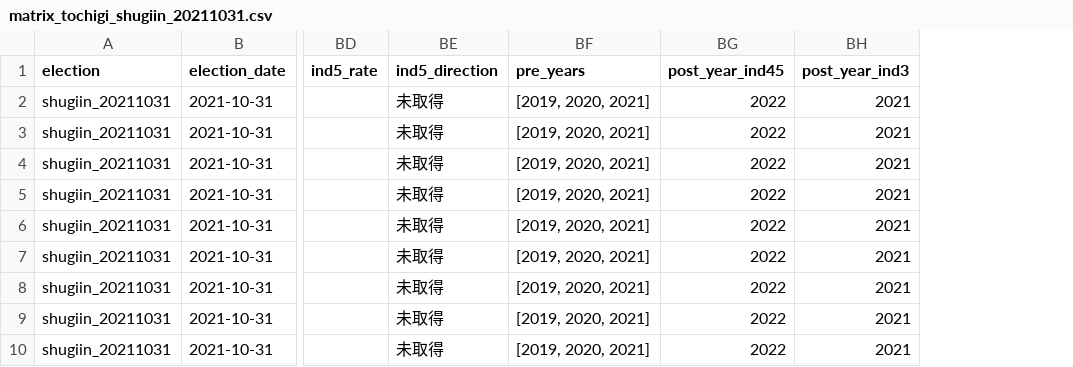
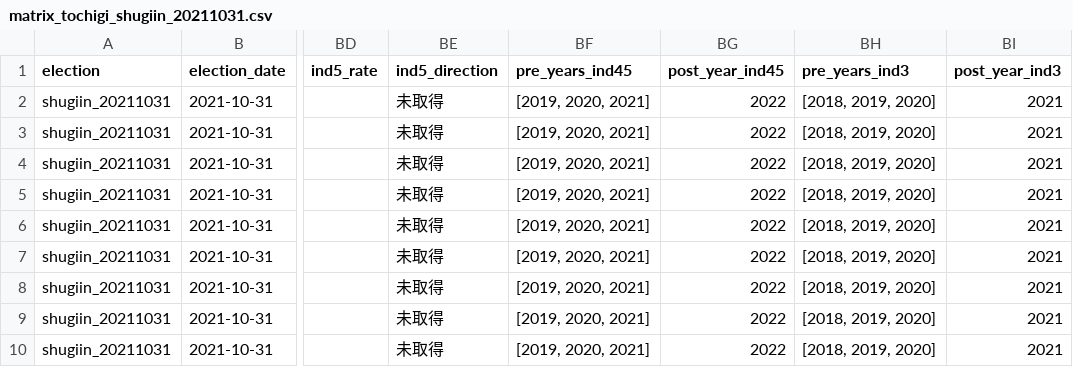
Before and after one commit to nen10/municipal-budget-election-timeline, a CSV file: data/processed/matrix_tochigi_shugiin_20211031.csv, drawn as a sheet; only a part is shown, gaps mark what is left out; the diff names each change by its address in the sheet, - before the commit and + after, or states it on an @@ line.

```diff
--- a/data/processed/matrix_tochigi_shugiin_20211031.csv
+++ b/data/processed/matrix_tochigi_shugiin_20211031.csv
+column BH (pre_years_ind3), rows 2-10: all [2018, 2019, 2020]
-BF1: pre_years
+BF1: pre_years_ind45
```
Also changed, not shown: data/processed/matrix_tochigi_shugiin_20241027.csv, data/processed/matrix_tochigi_shugiin_20260208.csv, 18 other files.
